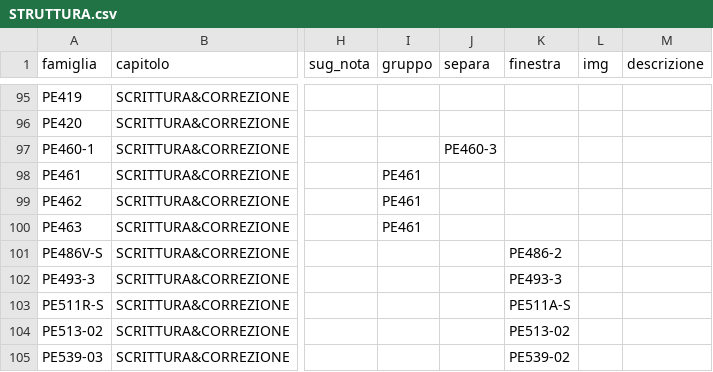
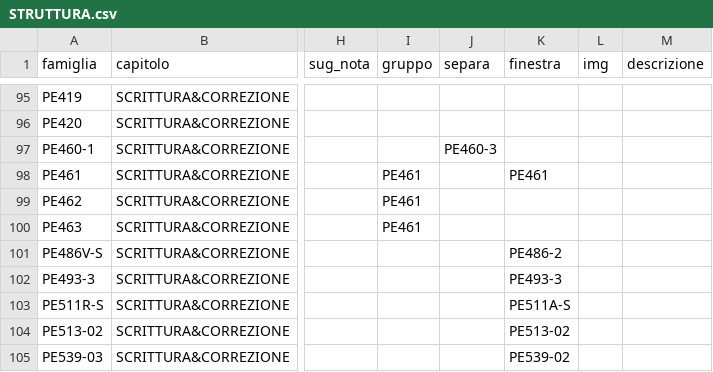
Before and after one commit to zzz89782599-arch/main-paper-catalog-editor, a CSV file: catalog_v2/dist/stato/STRUTTURA.csv, drawn as a sheet; only a part is shown, gaps mark what is left out; the diff names each change by its address in the sheet, - before the commit and + after, or states it on an @@ line.

Commit message:
item_pick.json, tracce.jsonl, STRUTTURA.csv, EAN_FIX.csv, PACK_FIX.csv, RIGA_FIX.csv, TESTI.csv, ASSETS.csv (Zezhong)

```diff
--- a/catalog_v2/dist/stato/STRUTTURA.csv
+++ b/catalog_v2/dist/stato/STRUTTURA.csv
-K98 (finestra): (empty)
+K98 (finestra): PE461
```
Also changed, not shown: catalog_v2/dist/stato/ASSETS.csv, 2 other files.
